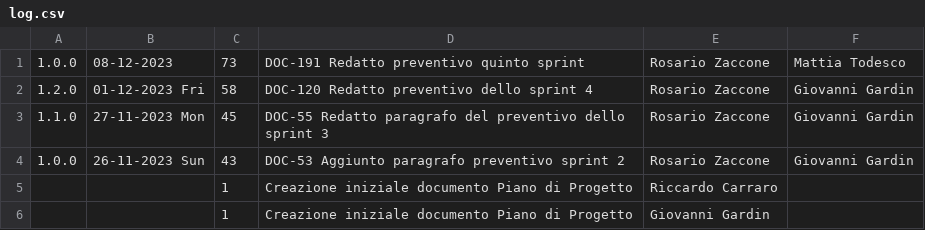
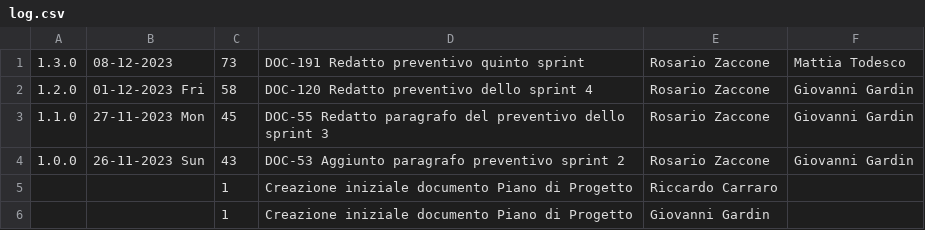
Before and after one commit to Error-418-SWE/Documenti, a CSV file: 2 - RTB/Documentazione esterna/Piano di Progetto/log.csv, drawn as a sheet.

```diff
--- a/2 - RTB/Documentazione esterna/Piano di Progetto/log.csv
+++ b/2 - RTB/Documentazione esterna/Piano di Progetto/log.csv
@@ -1,2 +1,2 @@
-1.0.0,08-12-2023,73,DOC-191 Redatto preventivo quinto sprint,Rosario Zaccone,Mattia Todesco
+1.3.0,08-12-2023,73,DOC-191 Redatto preventivo quinto sprint,Rosario Zaccone,Mattia Todesco
 1.2.0,01-12-2023 Fri,58,DOC-120 Redatto preventivo dello sprint 4,Rosario Zaccone,Giovanni Gardin
```
Also changed, not shown: 1 - Candidatura/Preventivo dei costi/log.csv, 2 - RTB/Documentazione interna/Verbali/23-11-13/log.csv, 4 other files.
